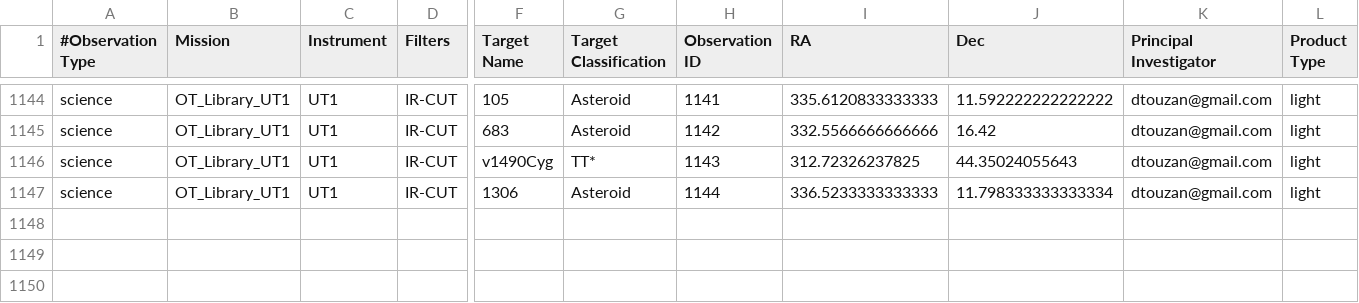
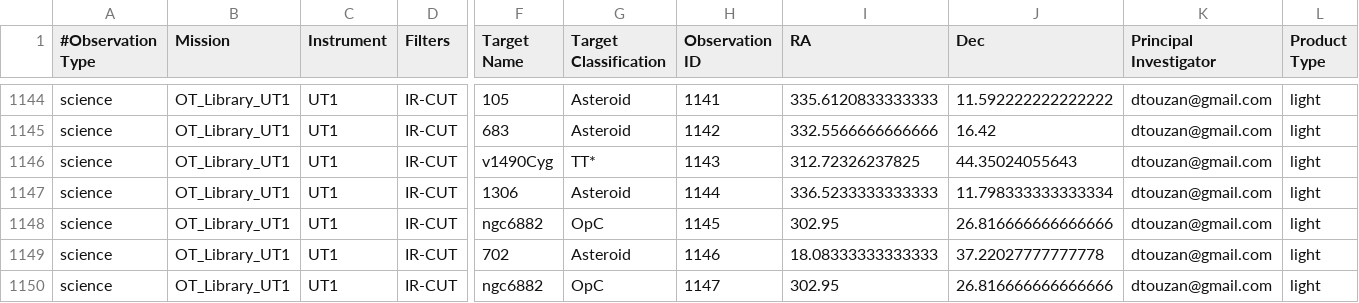
Before and after one commit to dtouzan/MASTdb, a CSV file: UT1_MAST_CATALOG.csv, drawn as a sheet; only a part is shown, gaps mark what is left out; rows hold the shown columns only; the diff names each change by its address in the sheet, - before the commit and + after, or states it on an @@ line.

Commit message:
Update UT1_MAST_CATALOG.csv

```diff
--- a/UT1_MAST_CATALOG.csv
+++ b/UT1_MAST_CATALOG.csv
+row 1148: science | OT_Library_UT1 | UT1 | IR-CUT | ngc6882 | OpC | 1145 | 302.95 | 26.816666666666666 | dtouzan@gmail.com | light
+row 1149: science | OT_Library_UT1 | UT1 | IR-CUT | 702 | Asteroid | 1146 | 18.08333333333333 | 37.22027777777778 | dtouzan@gmail.com | light
+row 1150: science | OT_Library_UT1 | UT1 | IR-CUT | ngc6882 | OpC | 1147 | 302.95 | 26.816666666666666 | dtouzan@gmail.com | light
```
